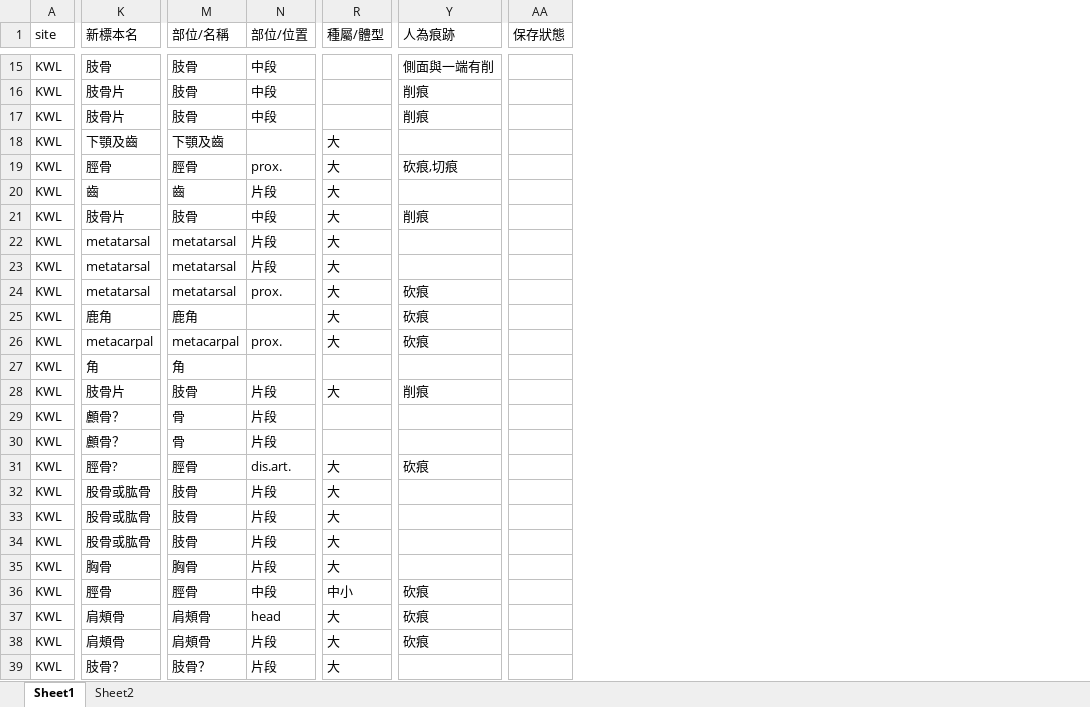
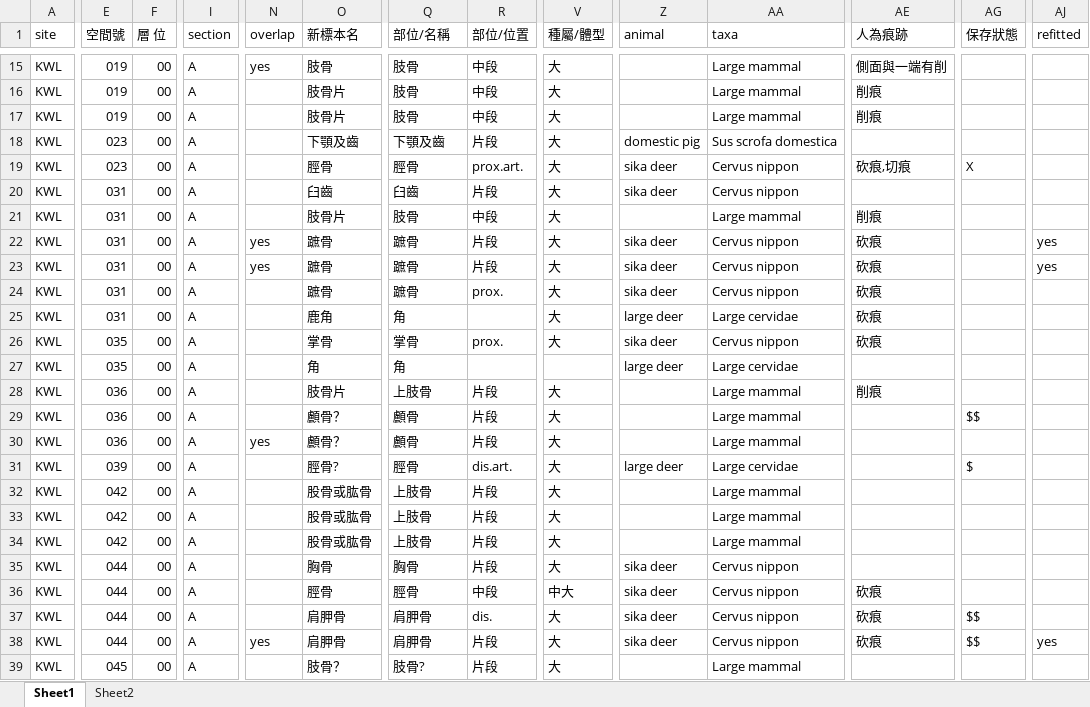
Before and after one commit to LiYingWang/kwlenv, an Excel workbook: analysis/data/raw_data/KWL_faunal_HM.xlsx, sheet Sheet1, drawn as a sheet; only a part is shown, gaps mark what is left out; values as stored, in another font and other column widths than the file's, no cell formats; addresses are those after the commit; the diff covers the shown part only; the diff names each change by its address in the sheet, - before the commit and + after, or states it on an @@ line.

```diff
--- a/analysis/data/raw_data/KWL_faunal_HM.xlsx (sheet Sheet1)
+++ b/analysis/data/raw_data/KWL_faunal_HM.xlsx (sheet Sheet1)
+column E (空間號), rows 15-39: 019 | 019 | 019 | 023 | 023 | 031 | 031 | 031 | 031 | 031 | 031 | 035 | 035 | 036 | 036 | 036 | 039 | 042 | 042 | 042 | 044 | 044 | 044 | 044 | 045
+column F (層 位), rows 15-39: all 00
+column I (section), rows 15-39: all A
+column N (overlap), rows 15-38: yes |  |  |  |  |  |  | yes | yes |  |  |  |  |  |  | yes |  |  |  |  |  |  |  | yes
+column Z (animal), rows 18-38: domestic pig | sika deer | sika deer |  | sika deer | sika deer | sika deer | large deer | sika deer | large deer |  |  |  | large deer |  |  |  | sika deer | sika deer | sika deer | sika deer
+column AA (taxa), rows 15-39: Large mammal | Large mammal | Large mammal | Sus scrofa domestica | Cervus nippon | Cervus nippon | Large mammal | Cervus nippon | Cervus nippon | Cervus nippon | Large cervidae | Cervus nippon | Large cervidae | Large mammal | Large mammal | Large mammal | Large cervidae | Large mammal | Large mammal | Large mammal | Cervus nippon | Cervus nippon | Cervus nippon | Cervus nippon | Large mammal
+column AJ (refitted), rows 22-38: yes | yes |  |  |  |  |  |  |  |  |  |  |  |  |  |  | yes
-V15:V17 (種屬/體型): (empty)
+V15:V17 (種屬/體型): 大
-R18 (部位/位置): (empty)
+R18 (部位/位置): 片段
-R19 (部位/位置): prox.
+R19 (部位/位置): prox.art.
-AG19 (保存狀態): (empty)
+AG19 (保存狀態): X
-O20 (新標本名): 齒
+O20 (新標本名): 臼齒
-Q20 (部位/名稱): 齒
+Q20 (部位/名稱): 臼齒
-O22:O24 (新標本名): metatarsal
+O22:O24 (新標本名): 蹠骨
-Q22:Q24 (部位/名稱): metatarsal
+Q22:Q24 (部位/名稱): 蹠骨
-AE22:AE23 (人為痕跡): (empty)
+AE22:AE23 (人為痕跡): 砍痕
-Q25 (部位/名稱): 鹿角
+Q25 (部位/名稱): 角
-O26 (新標本名): metacarpal
+O26 (新標本名): 掌骨
-Q26 (部位/名稱): metacarpal
+Q26 (部位/名稱): 掌骨
-Q28 (部位/名稱): 肢骨
+Q28 (部位/名稱): 上肢骨
-Q29:Q30 (部位/名稱): 骨
+Q29:Q30 (部位/名稱): 顱骨
-V29:V30 (種屬/體型): (empty)
+V29:V30 (種屬/體型): 大
-AG29 (保存狀態): (empty)
+AG29 (保存狀態): $$
-AE31 (人為痕跡): 砍痕
+AE31 (人為痕跡): (empty)
-AG31 (保存狀態): (empty)
+AG31 (保存狀態): $
-Q32:Q34 (部位/名稱): 肢骨
+Q32:Q34 (部位/名稱): 上肢骨
-V36 (種屬/體型): 中小
+V36 (種屬/體型): 中大
-O37:O38 (新標本名): 肩頰骨
+O37:O38 (新標本名): 肩胛骨
-Q37:Q38 (部位/名稱): 肩頰骨
+Q37:Q38 (部位/名稱): 肩胛骨
-R37 (部位/位置): head
+R37 (部位/位置): dis.
-AG37:AG38 (保存狀態): (empty)
+AG37:AG38 (保存狀態): $$
-Q39 (部位/名稱): 肢骨？
+Q39 (部位/名稱): 肢骨?
```
Also changed, not shown: 15 added rows and 309 edited cells elsewhere in this sheet, cell formats, analysis/data/raw_data/broken_fauna.xlsx, 1 other file.
